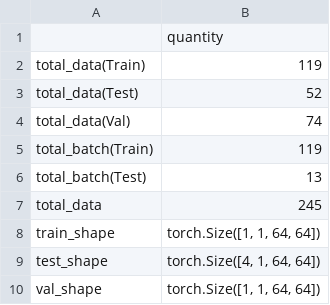
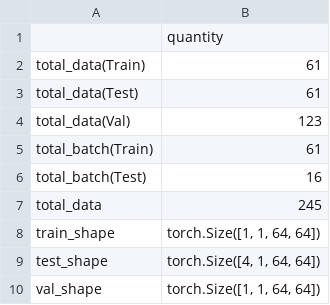
Before and after one commit to atikul-islam-sajib/SGAN, a CSV file: research/files/dataset_details.csv, drawn as a sheet.

```diff
--- a/research/files/dataset_details.csv
+++ b/research/files/dataset_details.csv
@@ -1,7 +1,7 @@
 ,quantity
-total_data(Train),119
-total_data(Test),52
-total_data(Val),74
-total_batch(Train),119
-total_batch(Test),13
+total_data(Train),61
+total_data(Test),61
+total_data(Val),123
+total_batch(Train),61
+total_batch(Test),16
 total_data,245
```
Also changed, not shown: 9 other files.
